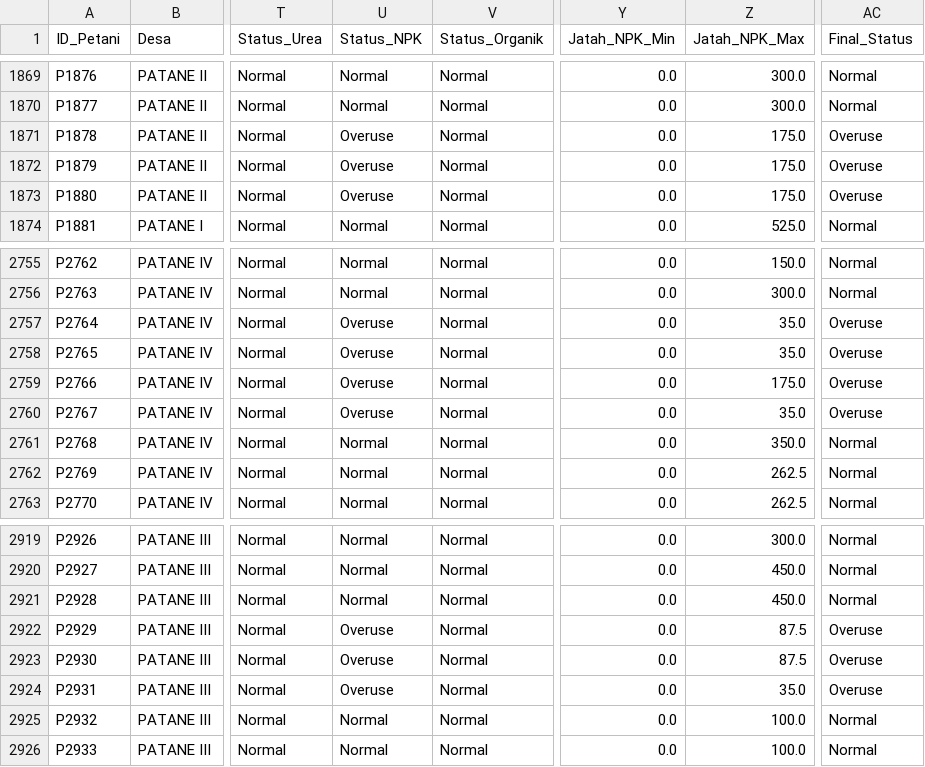
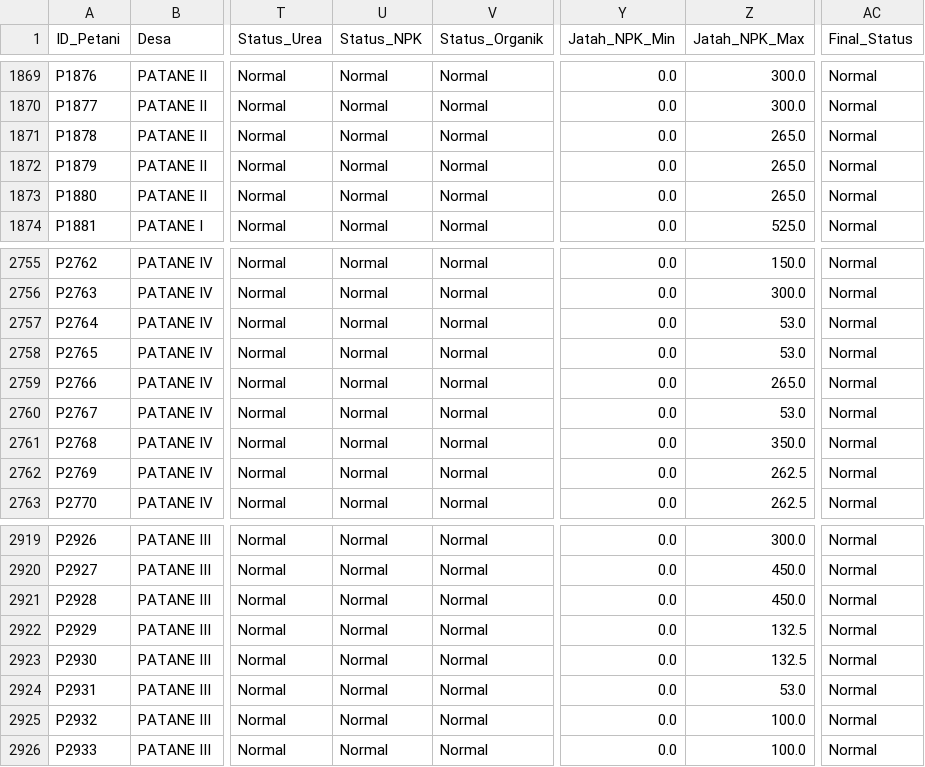
Before and after one commit to YonatanSilitonga/Data-Sains-Data-Analisis-Kelompok-3, a CSV file: output/dataset_cleaned.csv, drawn as a sheet; only a part is shown, gaps mark what is left out; the diff names each change by its address in the sheet, - before the commit and + after, or states it on an @@ line.

```diff
--- a/output/dataset_cleaned.csv
+++ b/output/dataset_cleaned.csv
-U1871:U1873 (Status_NPK): Overuse
+U1871:U1873 (Status_NPK): Normal
-Z1871:Z1873 (Jatah_NPK_Max): 175.0
+Z1871:Z1873 (Jatah_NPK_Max): 265.0
-AC1871:AC1873 (Final_Status): Overuse
+AC1871:AC1873 (Final_Status): Normal
-U2757:U2760 (Status_NPK): Overuse
+U2757:U2760 (Status_NPK): Normal
-Z2757:Z2758 (Jatah_NPK_Max): 35.0
+Z2757:Z2758 (Jatah_NPK_Max): 53.0
-AC2757:AC2760 (Final_Status): Overuse
+AC2757:AC2760 (Final_Status): Normal
-Z2759 (Jatah_NPK_Max): 175.0
+Z2759 (Jatah_NPK_Max): 265.0
-Z2760 (Jatah_NPK_Max): 35.0
+Z2760 (Jatah_NPK_Max): 53.0
-U2922:U2924 (Status_NPK): Overuse
+U2922:U2924 (Status_NPK): Normal
-Z2922:Z2923 (Jatah_NPK_Max): 87.5
+Z2922:Z2923 (Jatah_NPK_Max): 132.5
-AC2922:AC2924 (Final_Status): Overuse
+AC2922:AC2924 (Final_Status): Normal
-Z2924 (Jatah_NPK_Max): 35.0
+Z2924 (Jatah_NPK_Max): 53.0
```
Also changed, not shown: output/dataset_with_anomaly.csv, output/dataset_with_features.csv, 16 other files.
